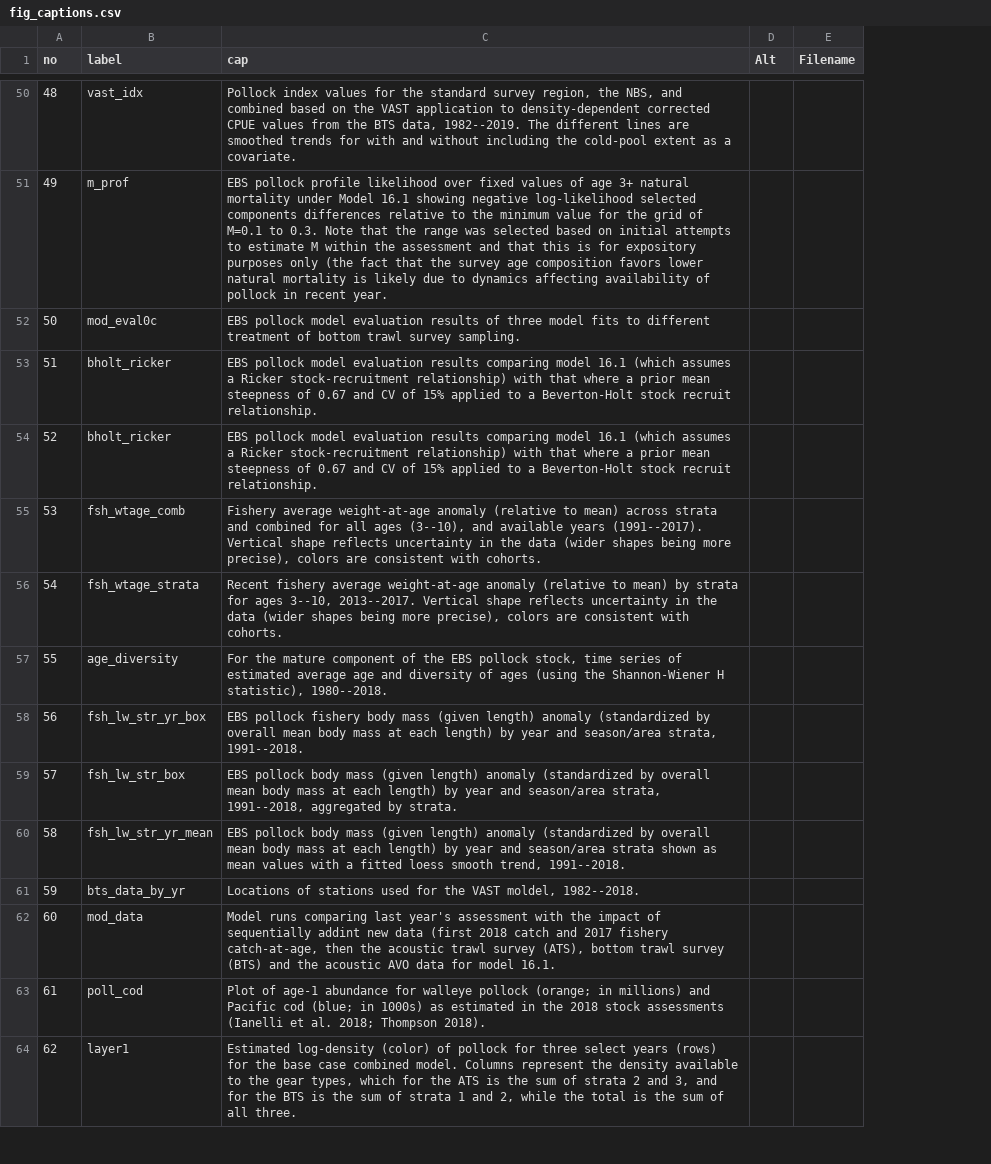
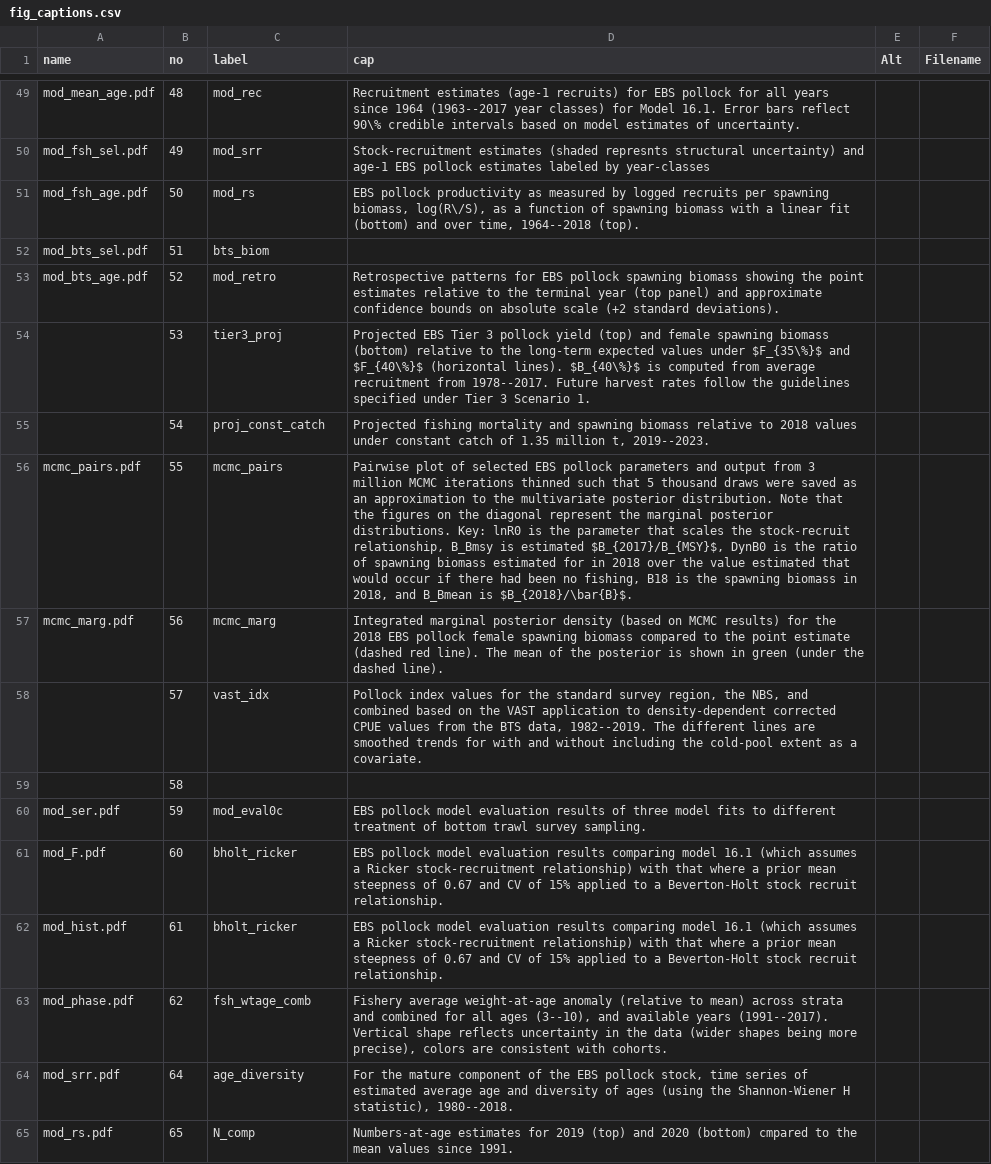
Before and after one commit to afsc-assessments/ebswp_2023, a CSV file: doc/data/fig_captions.csv, drawn as a sheet; only a part is shown, gaps mark what is left out; addresses are those after the commit; the diff covers the shown part only; the diff names each change by its address in the sheet, - before the commit and + after, or states it on an @@ line.

```diff
--- a/doc/data/fig_captions.csv
+++ b/doc/data/fig_captions.csv
+column A (name), rows 49-63: mod_mean_age.pdf | mod_fsh_sel.pdf | mod_fsh_age.pdf | mod_bts_sel.pdf | mod_bts_age.pdf |  |  | mcmc_pairs.pdf | mcmc_marg.pdf |  |  | mod_ser.pdf | mod_F.pdf | mod_hist.pdf | mod_phase.pdf
-C49 (label): vast_idx
+C49 (label): mod_rec
-D49 (cap): Pollock index values for the standard survey region, the NBS, and combined based on the VAST application to density-dependent corrected CPUE values from the BTS data, 1982--2019. The different lines are smoothed trends for with and without including the cold-pool extent as a covariate.
+D49 (cap): Recruitment estimates (age-1 recruits) for EBS pollock for all years since 1964 (1963--2017 year classes) for Model 16.1. Error bars reflect 90\% credible intervals based on model estimates of uncertainty.
-C50 (label): m_prof
+C50 (label): mod_srr
-D50 (cap): EBS pollock profile likelihood over fixed values of age 3+ natural mortality under Model 16.1 showing negative log-likelihood selected components differences relative to the minimum value for the grid of M=0.1 to 0.3. Note that the range was selected based on initial attempts to estimate M within the assessment and that this is for expository purposes only (the fact that the survey age composition favors lower natural mortality is likely due to dynamics affecting availability of pollock in recent year.
+D50 (cap): Stock-recruitment estimates (shaded represnts structural uncertainty) and age-1 EBS pollock estimates labeled by year-classes
-C51 (label): mod_eval0c
+C51 (label): mod_rs
-D51 (cap): EBS pollock model evaluation results of three model fits to different treatment of bottom trawl survey sampling.
+D51 (cap): EBS pollock productivity as measured by logged recruits per spawning biomass, log(R\/S), as a function of spawning biomass with a linear fit (bottom) and over time, 1964--2018 (top).
-C52 (label): bholt_ricker
+C52 (label): bts_biom
-D52 (cap): EBS pollock model evaluation results comparing model 16.1 (which assumes a Ricker stock-recruitment relationship) with that where a prior mean steepness of 0.67 and CV of 15% applied to a Beverton-Holt stock recruit relationship.
+D52 (cap): (empty)
-C53 (label): bholt_ricker
+C53 (label): mod_retro
-D53 (cap): EBS pollock model evaluation results comparing model 16.1 (which assumes a Ricker stock-recruitment relationship) with that where a prior mean steepness of 0.67 and CV of 15% applied to a Beverton-Holt stock recruit relationship.
+D53 (cap): Retrospective patterns for EBS pollock spawning biomass showing the point estimates relative to the terminal year (top panel) and approximate confidence bounds on absolute scale (+2 standard deviations).
-C54 (label): fsh_wtage_comb
+C54 (label): tier3_proj
-D54 (cap): Fishery average weight-at-age anomaly (relative to mean) across strata and combined for all ages (3--10), and available years (1991--2017). Vertical shape reflects uncertainty in the data (wider shapes being more precise), colors are consistent with cohorts.
+D54 (cap): Projected EBS Tier 3 pollock yield (top) and female spawning biomass (bottom) relative to the long-term expected values under $F_{35\%}$ and $F_{40\%}$ (horizontal lines). $B_{40\%}$ is computed from average recruitment from 1978--2017. Future harvest rates follow the guidelines specified under Tier 3 Scenario 1.
-C55 (label): fsh_wtage_strata
+C55 (label): proj_const_catch
-D55 (cap): Recent fishery average weight-at-age anomaly (relative to mean) by strata for ages 3--10, 2013--2017. Vertical shape reflects uncertainty in the data (wider shapes being more precise), colors are consistent with cohorts.
+D55 (cap): Projected fishing mortality and spawning biomass relative to 2018 values under constant catch of 1.35 million t, 2019--2023.
-C56 (label): age_diversity
+C56 (label): mcmc_pairs
-D56 (cap): For the mature component of the EBS pollock stock, time series of estimated average age and diversity of ages (using the Shannon-Wiener H statistic), 1980--2018.
+D56 (cap): Pairwise plot of selected EBS pollock parameters and output from 3 million MCMC iterations thinned such that 5 thousand draws were saved as an approximation to the multivariate posterior distribution. Note that the figures on the diagonal represent the marginal posterior distributions. Key: lnR0 is the parameter that scales the stock-recruit relationship, B_Bmsy is estimated $B_{2017}/B_{MSY}$, DynB0 is the ratio of spawning biomass estimated for in 2018 over the value estimated that would occur if there had been no fishing, B18 is the spawning biomass in 2018, and B_Bmean is $B_{2018}/\bar{B}$.
-C57 (label): fsh_lw_str_yr_box
+C57 (label): mcmc_marg
-D57 (cap): EBS pollock fishery body mass (given length) anomaly (standardized by overall mean body mass at each length) by year and season/area strata, 1991--2018.
+D57 (cap): Integrated marginal posterior density (based on MCMC results) for the 2018 EBS pollock female spawning biomass compared to the point estimate (dashed red line). The mean of the posterior is shown in green (under the dashed line).
-C58 (label): fsh_lw_str_box
+C58 (label): vast_idx
-D58 (cap): EBS pollock body mass (given length) anomaly (standardized by overall mean body mass at each length) by year and season/area strata, 1991--2018, aggregated by strata.
+D58 (cap): Pollock index values for the standard survey region, the NBS, and combined based on the VAST application to density-dependent corrected CPUE values from the BTS data, 1982--2019. The different lines are smoothed trends for with and without including the cold-pool extent as a covariate.
-C59 (label): fsh_lw_str_yr_mean
+C59 (label): (empty)
-D59 (cap): EBS pollock body mass (given length) anomaly (standardized by overall mean body mass at each length) by year and season/area strata shown as mean values with a fitted loess smooth trend, 1991--2018.
+D59 (cap): (empty)
-C60 (label): bts_data_by_yr
+C60 (label): mod_eval0c
-D60 (cap): Locations of stations used for the VAST moldel, 1982--2018.
+D60 (cap): EBS pollock model evaluation results of three model fits to different treatment of bottom trawl survey sampling.
-C61 (label): mod_data
+C61 (label): bholt_ricker
-D61 (cap): Model runs comparing last year's assessment with the impact of sequentially addint new data (first 2018 catch and 2017 fishery catch-at-age, then the acoustic trawl survey (ATS), bottom trawl survey (BTS) and the acoustic AVO data for model 16.1.
+D61 (cap): EBS pollock model evaluation results comparing model 16.1 (which assumes a Ricker stock-recruitment relationship) with that where a prior mean steepness of 0.67 and CV of 15% applied to a Beverton-Holt stock recruit relationship.
-C62 (label): poll_cod
+C62 (label): bholt_ricker
-D62 (cap): Plot of age-1 abundance for walleye pollock (orange; in millions) and Pacific cod (blue; in 1000s) as estimated in the 2018 stock assessments (Ianelli et al. 2018; Thompson 2018).
+D62 (cap): EBS pollock model evaluation results comparing model 16.1 (which assumes a Ricker stock-recruitment relationship) with that where a prior mean steepness of 0.67 and CV of 15% applied to a Beverton-Holt stock recruit relationship.
-C63 (label): layer1
+C63 (label): fsh_wtage_comb
-D63 (cap): Estimated log-density (color) of pollock for three select years (rows) for the base case combined model. Columns represent the density available to the gear types, which for the ATS is the sum of strata 2 and 3, and for the BTS is the sum of strata 1 and 2, while the total is the sum of all three.
+D63 (cap): Fishery average weight-at-age anomaly (relative to mean) across strata and combined for all ages (3--10), and available years (1991--2017). Vertical shape reflects uncertainty in the data (wider shapes being more precise), colors are consistent with cohorts.
+row 64: mod_srr.pdf | 64 | age_diversity | For the mature component of the EBS pollock stock, time series of estimated average age and diversity of ages (using the Shannon-Wiener H statistic), 1980--2018.
+row 65: mod_rs.pdf | 65 | N_comp | Numbers-at-age estimates for 2019 (top) and 2020 (bottom) cmpared to the mean values since 1991.
```
Also changed, not shown: 12 added rows, 1 removed row and 71 edited cells elsewhere in this file, runs/dat/Mmatrix.csv, 27 other files.
